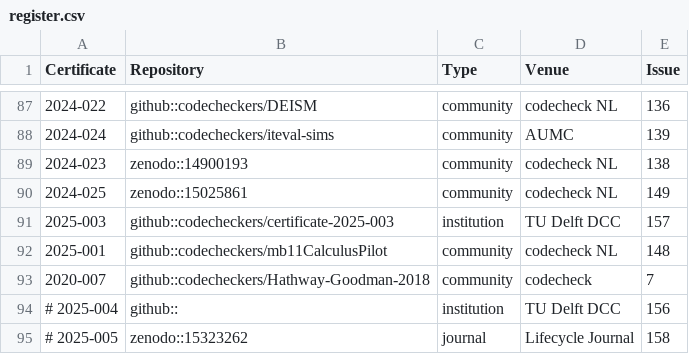
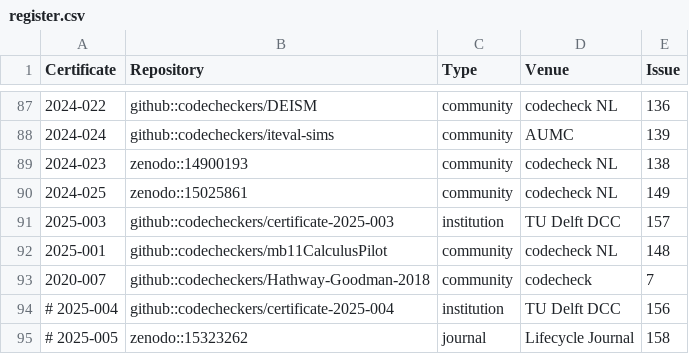
Before and after one commit to codecheckers/register, a CSV file: register.csv, drawn as a sheet; only a part is shown, gaps mark what is left out.

Commit message:
Update register.csv

```diff
--- a/register.csv
+++ b/register.csv
@@ -93,3 +93,3 @@ Certificate,Repository,Type,Venue,Issue
 2020-007,github::codecheckers/Hathway-Goodman-2018,community,codecheck,7
-# 2025-004,github::,institution,TU Delft DCC,156
+# 2025-004,github::codecheckers/certificate-2025-004,institution,TU Delft DCC,156
 # 2025-005,zenodo::15323262,journal,Lifecycle Journal,158
```
